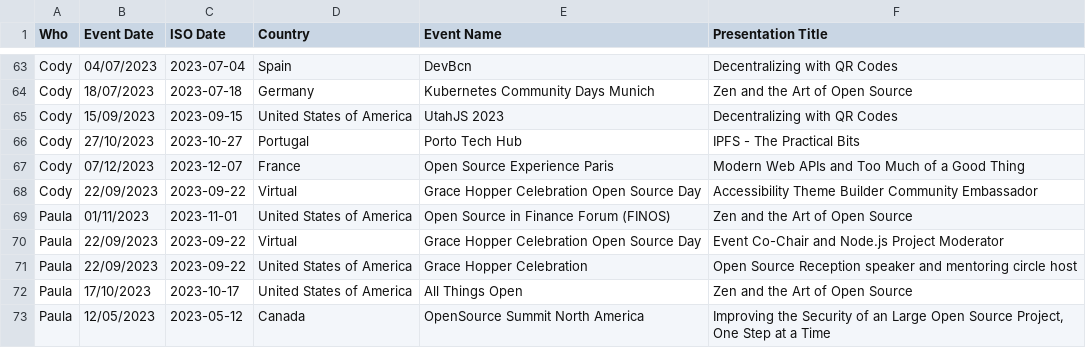
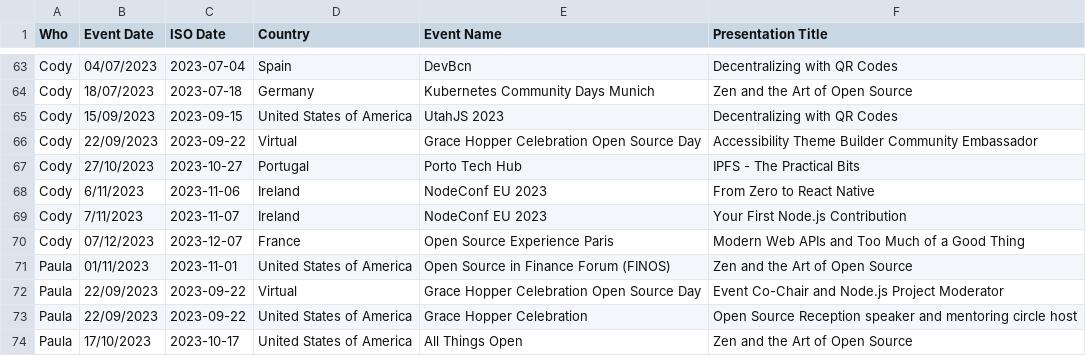
Before and after one commit to nearform-oss/dx-events, a CSV file: src/assets/events.csv, drawn as a sheet; only a part is shown, gaps mark what is left out; the shorter side is filled out with more unchanged rows.

Commit message:
update events

```diff
--- a/src/assets/events.csv
+++ b/src/assets/events.csv
@@ -65,5 +65,7 @@ Cody,18/07/2023,2023-07-18,Germany,Kubernetes Community Days Munich,Zen and the
 Cody,15/09/2023,2023-09-15,United States of America,UtahJS 2023,Decentralizing with QR Codes
+Cody,22/09/2023,2023-09-22,Virtual,Grace Hopper Celebration Open Source Day,Accessibility Theme Builder Community Embassador
 Cody,27/10/2023,2023-10-27,Portugal,Porto Tech Hub,IPFS - The Practical Bits
+Cody,6/11/2023,2023-11-06,Ireland,NodeConf EU 2023,From Zero to React Native
+Cody,7/11/2023,2023-11-07,Ireland,NodeConf EU 2023,Your First Node.js Contribution
 Cody,07/12/2023,2023-12-07,France,Open Source Experience Paris,Modern Web APIs and Too Much of a Good Thing
-Cody,22/09/2023,2023-09-22,Virtual,Grace Hopper Celebration Open Source Day,Accessibility Theme Builder Community Embassador
 Paula,01/11/2023,2023-11-01,United States of America,Open Source in Finance Forum (FINOS) ,Zen and the Art of Open Source
```
